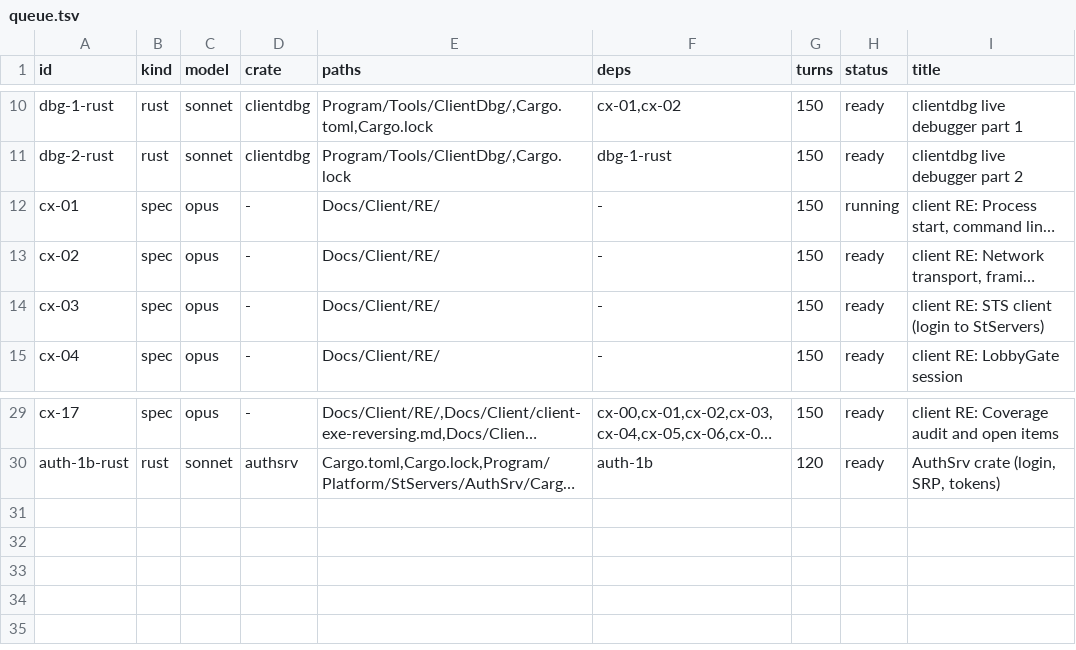
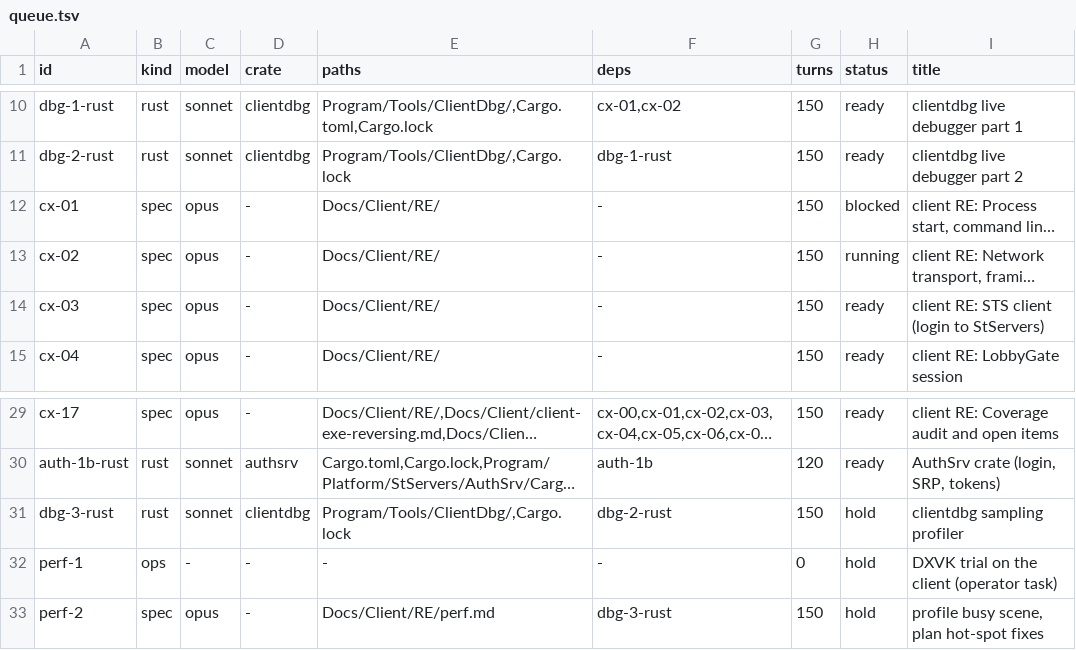
Before and after one commit to I-Juzi/slopemulator, a TSV file: tools/slices/queue.tsv, drawn as a sheet; only a part is shown, gaps mark what is left out; long unchanged cells end in …; the diff names each change by its address in the sheet, - before the commit and + after, or states it on an @@ line.

```diff
--- a/tools/slices/queue.tsv
+++ b/tools/slices/queue.tsv
-H12 (status): running
+H12 (status): blocked
-H13 (status): ready
+H13 (status): running
+row 31: dbg-3-rust | rust | sonnet | clientdbg | Program/Tools/ClientDbg/,Cargo.lock | dbg-2-rust | 150 | hold | clientdbg sampling profiler
+row 32: perf-1 | ops | - | - | - | - | 0 | hold | DXVK trial on the client (operator task)
+row 33: perf-2 | spec | opus | - | Docs/Client/RE/perf.md | dbg-3-rust | 150 | hold | profile busy scene, plan hot-spot fixes
```
Also changed, not shown: 3 other files.
